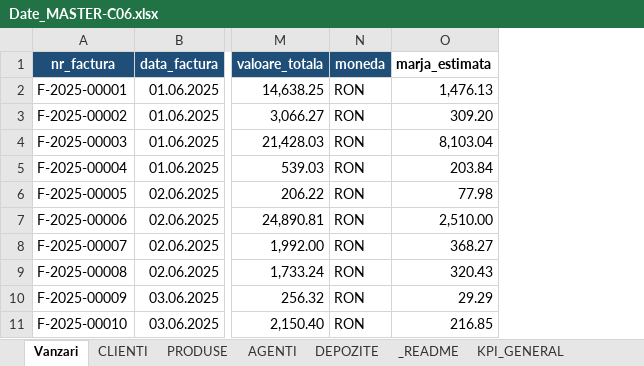
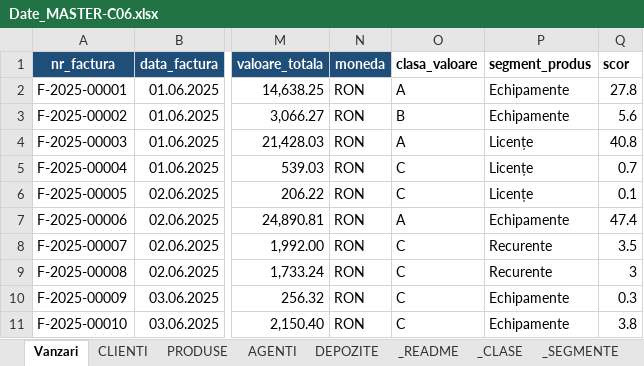
Before and after one commit to trainity-bogdan/Trainity-02-Excel, an Excel workbook: c06/Date_MASTER-C06.xlsx, sheet Vanzari, drawn as a sheet; only a part is shown, gaps mark what is left out; values as stored, in another font and other column widths than the file's, no borders; removed rows and columns are numbered as before the commit, all else as after; the diff names each change by its address in the sheet, - before the commit and + after, or states it on an @@ line.

```diff
--- a/c06/Date_MASTER-C06.xlsx (sheet Vanzari)
+++ b/c06/Date_MASTER-C06.xlsx (sheet Vanzari)
-sheet tab: KPI_GENERAL
+sheet tab: _CLASE
-column O (marja_estimata), rows 2-11: 1,476.13 | 309.20 | 8,103.04 | 203.84 | 77.98 | 2,510.00 | 368.27 | 320.43 | 29.29 | 216.85
+column O (clasa_valoare), rows 2-11: A | B | A | C | C | A | C | C | C | C
+column P (segment_produs), rows 2-11: Echipamente | Echipamente | Licențe | Licențe | Licențe | Echipamente | Recurente | Recurente | Echipamente | Echipamente
+column Q (scor), rows 2-11: 27.8 | 5.6 | 40.8 | 0.7 | 0.1 | 47.4 | 3.5 | 3 | 0.3 | 3.8
```
Also changed, not shown: sheet _CLASE, sheet _SEGMENTE, sheet _SCORURI, sheet CONTROL_FINAL, other sheet tabs, 24 other files.
